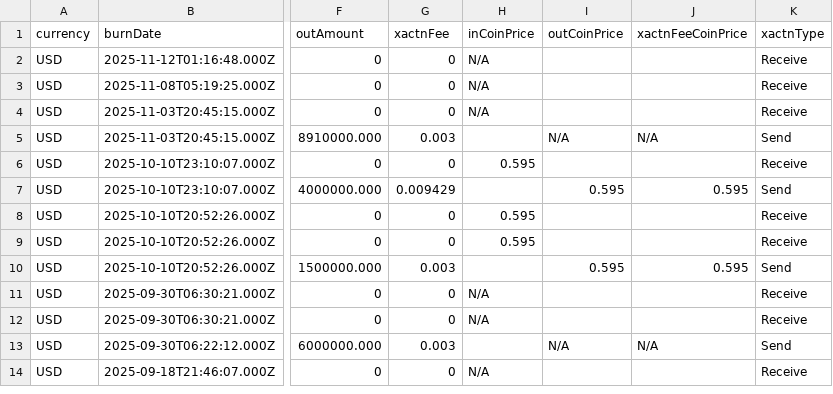
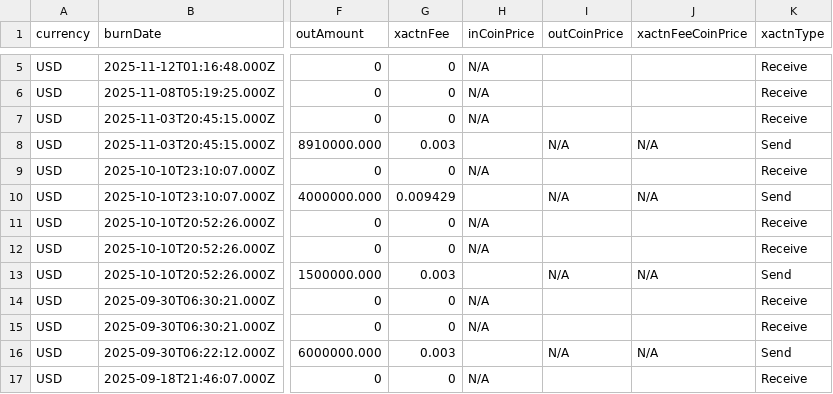
Before and after one commit to friedger/stack-flow-graph, a CSV file: src/data/transactions-SM1Z6BP8PDKYKXTZXXSKXFEY6NQ7RAM7DAEAYR045.csv, drawn as a sheet; only a part is shown, gaps mark what is left out; addresses are those after the commit; the diff covers the shown part only; the diff names each change by its address in the sheet, - before the commit and + after, or states it on an @@ line.

```diff
--- a/src/data/transactions-SM1Z6BP8PDKYKXTZXXSKXFEY6NQ7RAM7DAEAYR045.csv
+++ b/src/data/transactions-SM1Z6BP8PDKYKXTZXXSKXFEY6NQ7RAM7DAEAYR045.csv
-H9 (inCoinPrice): 0.595
+H9 (inCoinPrice): N/A
-I10 (outCoinPrice): 0.595
+I10 (outCoinPrice): N/A
-J10 (xactnFeeCoinPrice): 0.595
+J10 (xactnFeeCoinPrice): N/A
-H11:H12 (inCoinPrice): 0.595
+H11:H12 (inCoinPrice): N/A
-I13 (outCoinPrice): 0.595
+I13 (outCoinPrice): N/A
-J13 (xactnFeeCoinPrice): 0.595
+J13 (xactnFeeCoinPrice): N/A
```
Also changed, not shown: 3 added rows elsewhere in this file, src/data/transactions-SP1BJGDG8MSM64DMH33A0F1NB0DT40YGBPSW00NES.csv, src/data/transactions-SP26E434SDGRSA9QF5D65A3WZ29Y0MXD9AMXFJYDC.csv, 5 other files.
